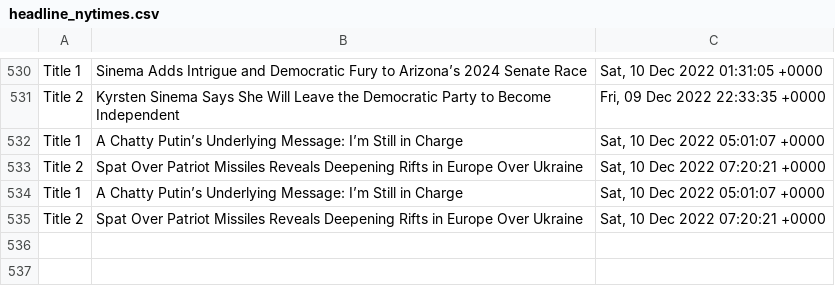
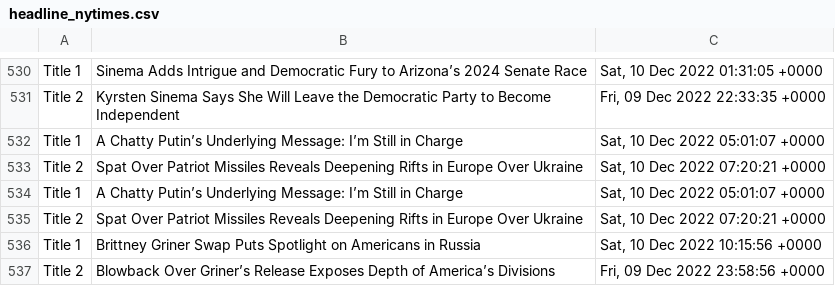
Before and after one commit to drishyatm/news_scrape, a CSV file: headline_nytimes.csv, drawn as a sheet; only a part is shown, gaps mark what is left out.

```diff
--- a/headline_nytimes.csv
+++ b/headline_nytimes.csv
@@ -535 +535,3 @@ Title 1,A Chatty Putin’s Underlying Message: I’m Still in Charge,"Sat, 10 De
 Title 2,Spat Over Patriot Missiles Reveals Deepening Rifts in Europe Over Ukraine,"Sat, 10 Dec 2022 07:20:21 +0000"
+Title 1,Brittney Griner Swap Puts Spotlight on Americans in Russia,"Sat, 10 Dec 2022 10:15:56 +0000"
+Title 2,Blowback Over Griner’s Release Exposes Depth of America’s Divisions,"Fri, 09 Dec 2022 23:58:56 +0000"
```
Also changed, not shown: nbc_news.csv.
